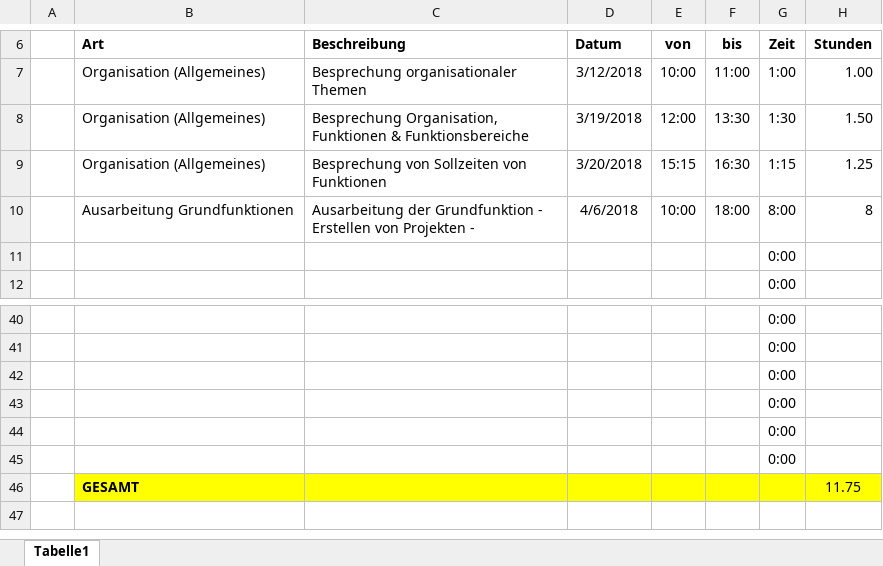
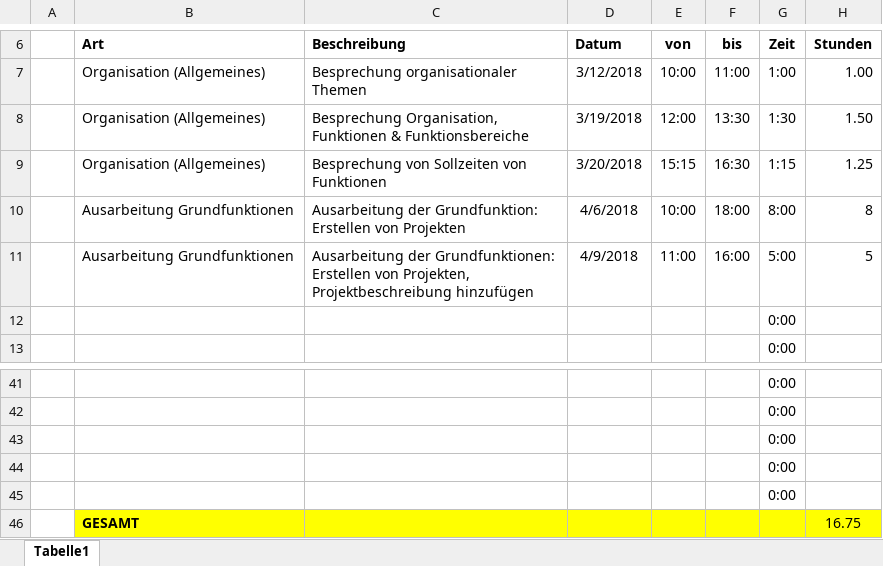
Before and after one commit to ateuchtmann/259035_SoftEngPR, an Excel workbook: Dokumente/Zeiterfassung/Zeiterfassung_Dusanic.xlsx, sheet Tabelle1, drawn as a sheet; only a part is shown, gaps mark what is left out; values as stored, in another font and other column widths than the file's, no borders; table styles not drawn; removed rows and columns are numbered as before the commit, all else as after; the diff names each change by its address in the sheet, - before the commit and + after, or states it on an @@ line.

Commit message:
ZeitUpdate

```diff
--- a/Dokumente/Zeiterfassung/Zeiterfassung_Dusanic.xlsx (sheet Tabelle1)
+++ b/Dokumente/Zeiterfassung/Zeiterfassung_Dusanic.xlsx (sheet Tabelle1)
-C10 (Beschreibung): Ausarbeitung der Grundfunktion - Erstellen von Projekten -
+C10 (Beschreibung): Ausarbeitung der Grundfunktion: Erstellen von Projekten
+row 11:  | Ausarbeitung Grundfunktionen | Ausarbeitung der Grundfunktionen: Erstellen von Projekten, Projektbeschreibung hinzufügen | 4/9/2018 | 11:00 | 16:00 | 5:00 | 5
-row 45:  |  |  |  |  |  | 0:00
-H46 (Stunden): 11.75
+H46 (Stunden): 16.75
```
Also changed, not shown: formulas that keep their value, Dokumente/Zeiterfassung/Zeiterfassung_Tomic.xlsx.
